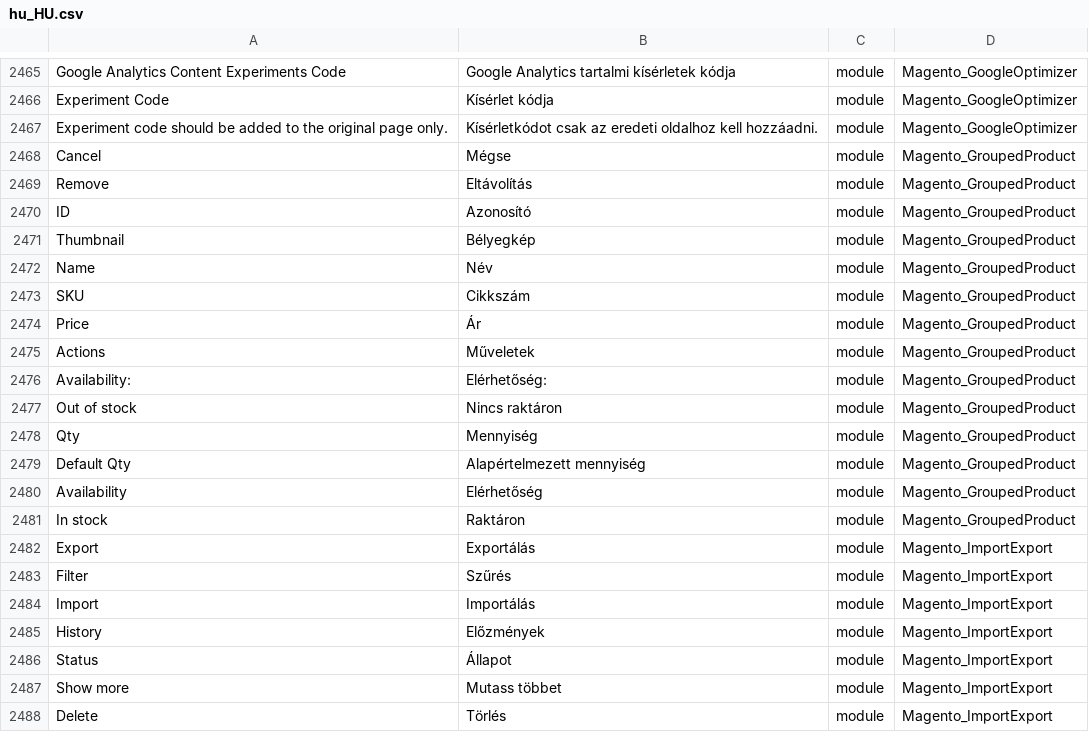
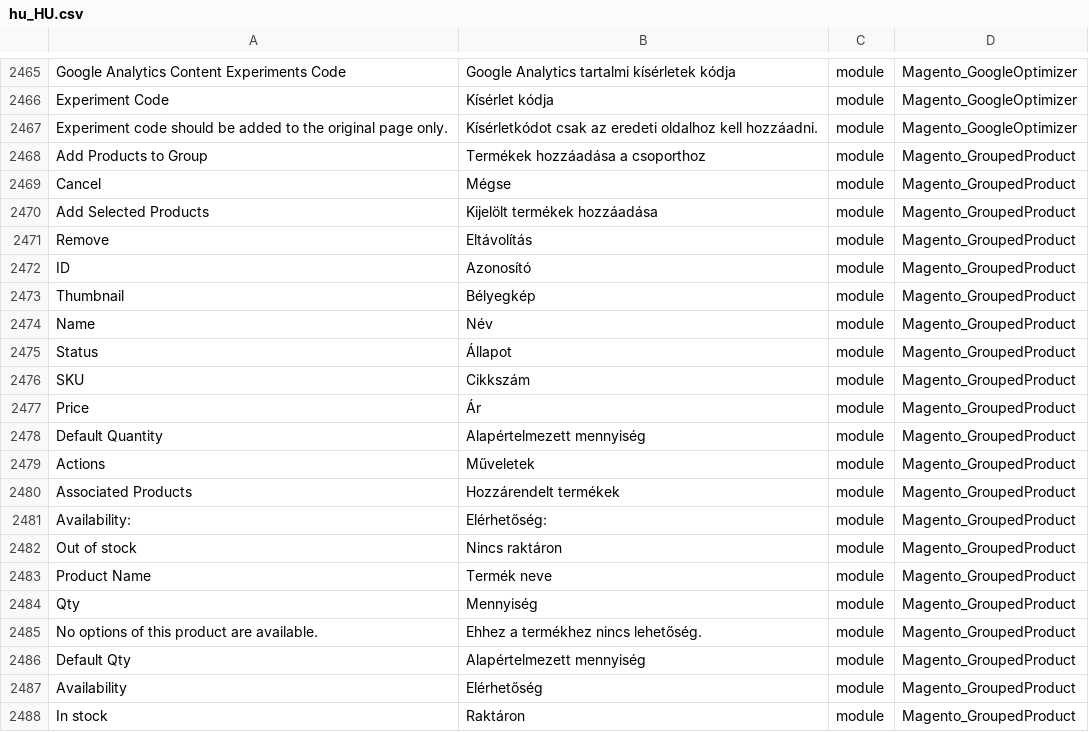
Before and after one commit to Magento2Translations/language_hu_hu, a CSV file: hu_HU.csv, drawn as a sheet; only a part is shown, gaps mark what is left out; the shorter side is filled out with more unchanged rows; the diff names each change by its address in the sheet, - before the commit and + after, or states it on an @@ line.

```diff
--- a/hu_HU.csv
+++ b/hu_HU.csv
+row 2468: Add Products to Group | Termékek hozzáadása a csoporthoz | module | Magento_GroupedProduct
+row 2470: Add Selected Products | Kijelölt termékek hozzáadása | module | Magento_GroupedProduct
+row 2475: Status | Állapot | module | Magento_GroupedProduct
+row 2478: Default Quantity | Alapértelmezett mennyiség | module | Magento_GroupedProduct
+row 2480: Associated Products | Hozzárendelt termékek | module | Magento_GroupedProduct
+row 2483: Product Name | Termék neve | module | Magento_GroupedProduct
+row 2485: No options of this product are available. | Ehhez a termékhez nincs lehetőség. | module | Magento_GroupedProduct
```
Also changed, not shown: 1 other file.
